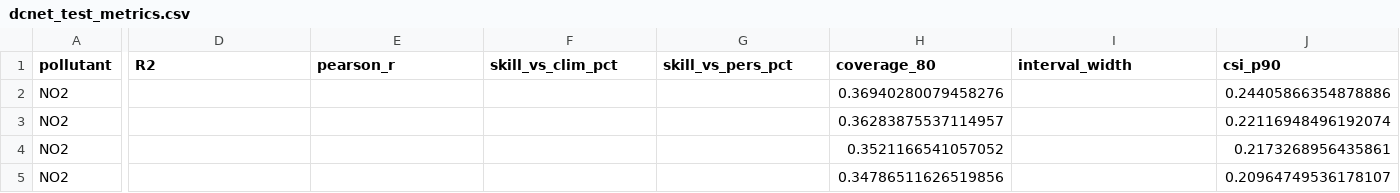
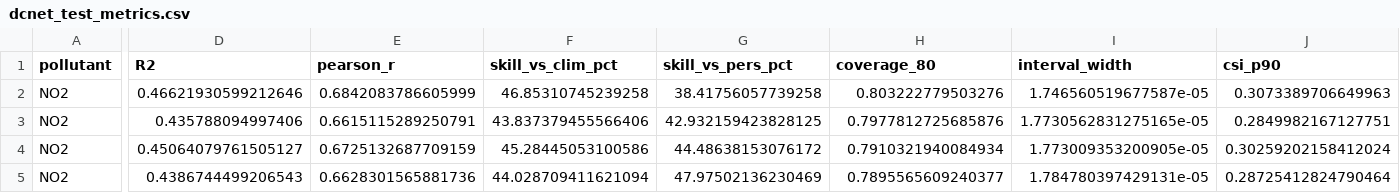
Before and after one commit to Adxrsh-17/AirQ-CV, a CSV file: runs/dcnet_test_metrics.csv, drawn as a sheet; only a part is shown, gaps mark what is left out; the diff covers the shown part only; the diff names each change by its address in the sheet, - before the commit and + after, or states it on an @@ line.

Commit message:
fix(eval): update dcnet_test_metrics.csv with clean physical evaluation metrics (NO2 R2=0.466, CO R2=0.765)

```diff
--- a/runs/dcnet_test_metrics.csv
+++ b/runs/dcnet_test_metrics.csv
-D2 (R2): (empty)
+D2 (R2): 0.46621930599212646
-E2 (pearson_r): (empty)
+E2 (pearson_r): 0.6842083786605999
-F2 (skill_vs_clim_pct): (empty)
+F2 (skill_vs_clim_pct): 46.85310745239258
-G2 (skill_vs_pers_pct): (empty)
+G2 (skill_vs_pers_pct): 38.41756057739258
-H2 (coverage_80): 0.36940280079458276
+H2 (coverage_80): 0.803222779503276
-I2 (interval_width): (empty)
+I2 (interval_width): 1.746560519677587e-05
-J2 (csi_p90): 0.24405866354878886
+J2 (csi_p90): 0.3073389706649963
-D3 (R2): (empty)
+D3 (R2): 0.435788094997406
-E3 (pearson_r): (empty)
+E3 (pearson_r): 0.6615115289250791
-F3 (skill_vs_clim_pct): (empty)
+F3 (skill_vs_clim_pct): 43.837379455566406
-G3 (skill_vs_pers_pct): (empty)
+G3 (skill_vs_pers_pct): 42.932159423828125
-H3 (coverage_80): 0.36283875537114957
+H3 (coverage_80): 0.7977812725685876
-I3 (interval_width): (empty)
+I3 (interval_width): 1.7730562831275165e-05
-J3 (csi_p90): 0.22116948496192074
+J3 (csi_p90): 0.2849982167127751
-D4 (R2): (empty)
+D4 (R2): 0.45064079761505127
-E4 (pearson_r): (empty)
+E4 (pearson_r): 0.6725132687709159
-F4 (skill_vs_clim_pct): (empty)
+F4 (skill_vs_clim_pct): 45.28445053100586
-G4 (skill_vs_pers_pct): (empty)
+G4 (skill_vs_pers_pct): 44.48638153076172
-H4 (coverage_80): 0.3521166541057052
+H4 (coverage_80): 0.7910321940084934
-I4 (interval_width): (empty)
+I4 (interval_width): 1.773009353200905e-05
-J4 (csi_p90): 0.2173268956435861
+J4 (csi_p90): 0.30259202158412024
-D5 (R2): (empty)
+D5 (R2): 0.4386744499206543
-E5 (pearson_r): (empty)
+E5 (pearson_r): 0.6628301565881736
-F5 (skill_vs_clim_pct): (empty)
+F5 (skill_vs_clim_pct): 44.028709411621094
-G5 (skill_vs_pers_pct): (empty)
+G5 (skill_vs_pers_pct): 47.97502136230469
-H5 (coverage_80): 0.34786511626519856
+H5 (coverage_80): 0.7895565609240377
-I5 (interval_width): (empty)
+I5 (interval_width): 1.784780397429131e-05
-J5 (csi_p90): 0.20964749536178107
+J5 (csi_p90): 0.28725412824790464
```
Also changed, not shown: 119 edited cells elsewhere in this file.
